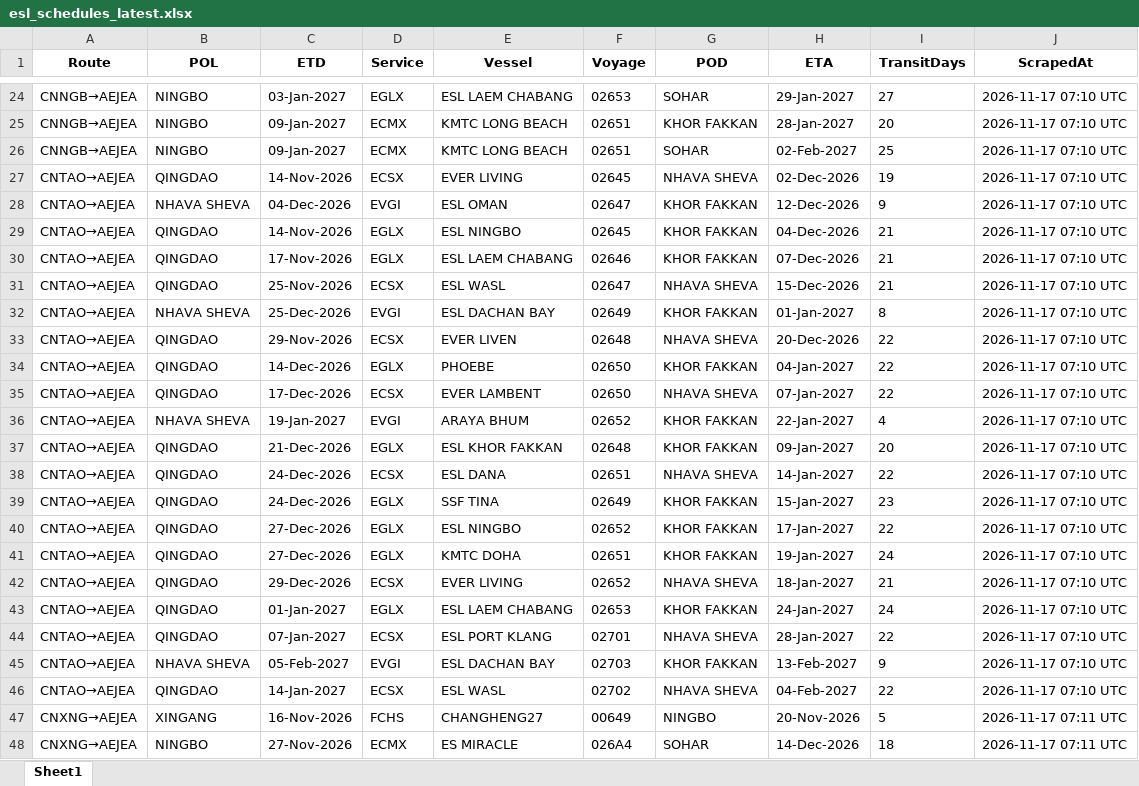
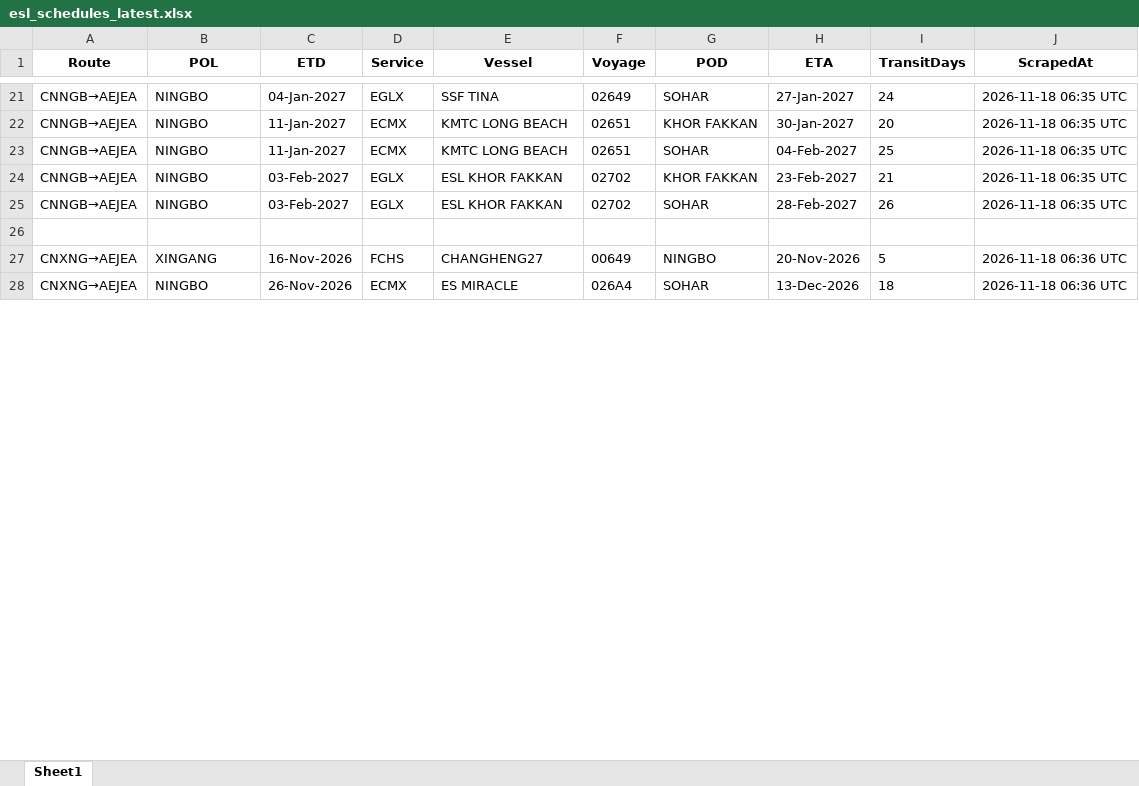
Before and after one commit to Arthur202608/esl-schedule-fetcher, an Excel workbook: output/esl_schedules_latest.xlsx, sheet Sheet1, drawn as a sheet; only a part is shown, gaps mark what is left out; values as stored, in another font and other column widths than the file's, no borders; removed rows and columns are numbered as before the commit, all else as after; the diff covers the shown part only; the diff names each change by its address in the sheet, - before the commit and + after, or states it on an @@ line.

```diff
--- a/output/esl_schedules_latest.xlsx (sheet Sheet1)
+++ b/output/esl_schedules_latest.xlsx (sheet Sheet1)
-C21 (ETD): 03-Jan-2027
+C21 (ETD): 04-Jan-2027
-E21 (Vessel): ESL LAEM CHABANG
+E21 (Vessel): SSF TINA
-F21 (Voyage): 02653
+F21 (Voyage): 02649
-H21 (ETA): 29-Jan-2027
+H21 (ETA): 27-Jan-2027
-I21 (TransitDays): 27
+I21 (TransitDays): 24
-J21:J23 (ScrapedAt): 2026-11-17 07:10 UTC
+J21:J23 (ScrapedAt): 2026-11-18 06:35 UTC
-C22:C23 (ETD): 09-Jan-2027
+C22:C23 (ETD): 11-Jan-2027
-H22 (ETA): 28-Jan-2027
+H22 (ETA): 30-Jan-2027
-H23 (ETA): 02-Feb-2027
+H23 (ETA): 04-Feb-2027
-row 27: CNTAO→AEJEA | QINGDAO | 14-Nov-2026 | ECSX | EVER LIVING | 02645 | NHAVA SHEVA | 02-Dec-2026 | 19 | 2026-11-17 07:10 UTC
-row 28: CNTAO→AEJEA | NHAVA SHEVA | 04-Dec-2026 | EVGI | ESL OMAN | 02647 | KHOR FAKKAN | 12-Dec-2026 | 9 | 2026-11-17 07:10 UTC
-row 29: CNTAO→AEJEA | QINGDAO | 14-Nov-2026 | EGLX | ESL NINGBO | 02645 | KHOR FAKKAN | 04-Dec-2026 | 21 | 2026-11-17 07:10 UTC
-row 30: CNTAO→AEJEA | QINGDAO | 17-Nov-2026 | EGLX | ESL LAEM CHABANG | 02646 | KHOR FAKKAN | 07-Dec-2026 | 21 | 2026-11-17 07:10 UTC
-row 31: CNTAO→AEJEA | QINGDAO | 25-Nov-2026 | ECSX | ESL WASL | 02647 | NHAVA SHEVA | 15-Dec-2026 | 21 | 2026-11-17 07:10 UTC
-row 32: CNTAO→AEJEA | NHAVA SHEVA | 25-Dec-2026 | EVGI | ESL DACHAN BAY | 02649 | KHOR FAKKAN | 01-Jan-2027 | 8 | 2026-11-17 07:10 UTC
-row 33: CNTAO→AEJEA | QINGDAO | 29-Nov-2026 | ECSX | EVER LIVEN | 02648 | NHAVA SHEVA | 20-Dec-2026 | 22 | 2026-11-17 07:10 UTC
-row 34: CNTAO→AEJEA | QINGDAO | 14-Dec-2026 | EGLX | PHOEBE | 02650 | KHOR FAKKAN | 04-Jan-2027 | 22 | 2026-11-17 07:10 UTC
-row 35: CNTAO→AEJEA | QINGDAO | 17-Dec-2026 | ECSX | EVER LAMBENT | 02650 | NHAVA SHEVA | 07-Jan-2027 | 22 | 2026-11-17 07:10 UTC
-row 36: CNTAO→AEJEA | NHAVA SHEVA | 19-Jan-2027 | EVGI | ARAYA BHUM | 02652 | KHOR FAKKAN | 22-Jan-2027 | 4 | 2026-11-17 07:10 UTC
-row 37: CNTAO→AEJEA | QINGDAO | 21-Dec-2026 | EGLX | ESL KHOR FAKKAN | 02648 | KHOR FAKKAN | 09-Jan-2027 | 20 | 2026-11-17 07:10 UTC
-row 38: CNTAO→AEJEA | QINGDAO | 24-Dec-2026 | ECSX | ESL DANA | 02651 | NHAVA SHEVA | 14-Jan-2027 | 22 | 2026-11-17 07:10 UTC
-row 39: CNTAO→AEJEA | QINGDAO | 24-Dec-2026 | EGLX | SSF TINA | 02649 | KHOR FAKKAN | 15-Jan-2027 | 23 | 2026-11-17 07:10 UTC
-row 40: CNTAO→AEJEA | QINGDAO | 27-Dec-2026 | EGLX | ESL NINGBO | 02652 | KHOR FAKKAN | 17-Jan-2027 | 22 | 2026-11-17 07:10 UTC
-row 41: CNTAO→AEJEA | QINGDAO | 27-Dec-2026 | EGLX | KMTC DOHA | 02651 | KHOR FAKKAN | 19-Jan-2027 | 24 | 2026-11-17 07:10 UTC
-row 42: CNTAO→AEJEA | QINGDAO | 29-Dec-2026 | ECSX | EVER LIVING | 02652 | NHAVA SHEVA | 18-Jan-2027 | 21 | 2026-11-17 07:10 UTC
-row 43: CNTAO→AEJEA | QINGDAO | 01-Jan-2027 | EGLX | ESL LAEM CHABANG | 02653 | KHOR FAKKAN | 24-Jan-2027 | 24 | 2026-11-17 07:10 UTC
-row 44: CNTAO→AEJEA | QINGDAO | 07-Jan-2027 | ECSX | ESL PORT KLANG | 02701 | NHAVA SHEVA | 28-Jan-2027 | 22 | 2026-11-17 07:10 UTC
-row 45: CNTAO→AEJEA | NHAVA SHEVA | 05-Feb-2027 | EVGI | ESL DACHAN BAY | 02703 | KHOR FAKKAN | 13-Feb-2027 | 9 | 2026-11-17 07:10 UTC
+row 24: CNNGB→AEJEA | NINGBO | 03-Feb-2027 | EGLX | ESL KHOR FAKKAN | 02702 | KHOR FAKKAN | 23-Feb-2027 | 21 | 2026-11-18 06:35 UTC
+row 25: CNNGB→AEJEA | NINGBO | 03-Feb-2027 | EGLX | ESL KHOR FAKKAN | 02702 | SOHAR | 28-Feb-2027 | 26 | 2026-11-18 06:35 UTC
-row 26: CNTAO→AEJEA | QINGDAO | 14-Jan-2027 | ECSX | ESL WASL | 02702 | NHAVA SHEVA | 04-Feb-2027 | 22 | 2026-11-17 07:10 UTC
+row 26: (empty)
-J27:J28 (ScrapedAt): 2026-11-17 07:11 UTC
+J27:J28 (ScrapedAt): 2026-11-18 06:36 UTC
-C28 (ETD): 27-Nov-2026
+C28 (ETD): 26-Nov-2026
-H28 (ETA): 14-Dec-2026
+H28 (ETA): 13-Dec-2026
```
Also changed, not shown: 3 added rows, 7 removed rows and 95 edited cells elsewhere in this sheet, output/one_schedules_latest.xlsx, 2 other files.
